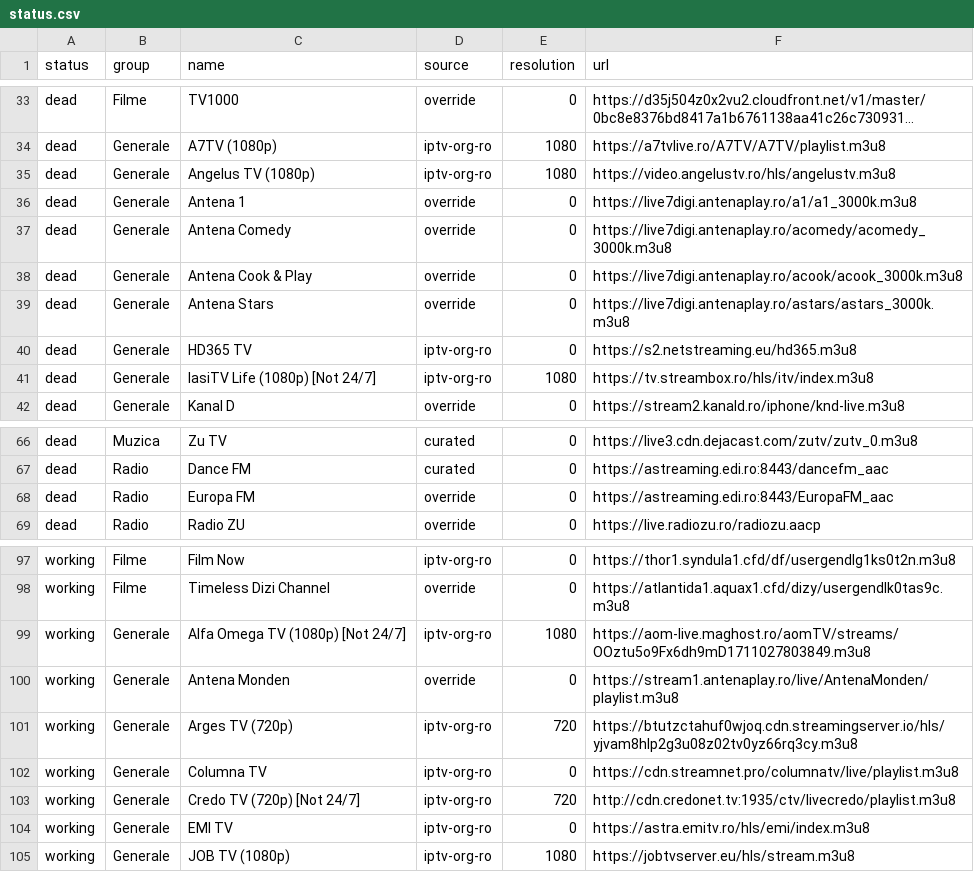
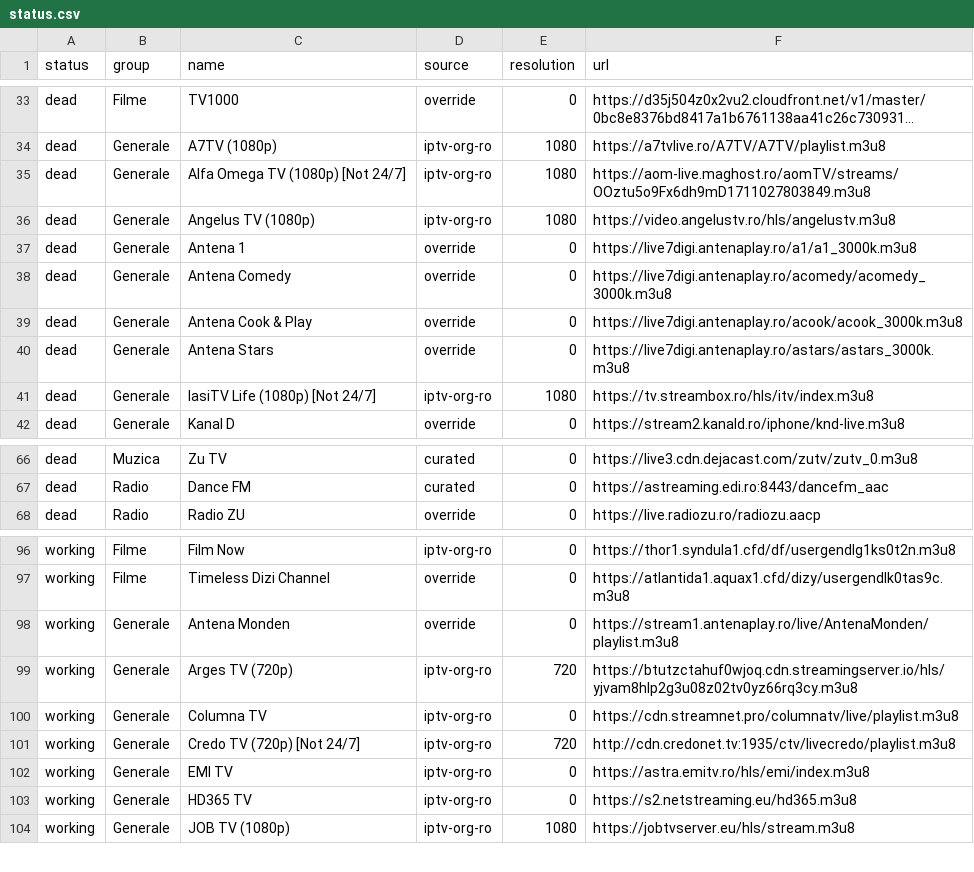
Before and after one commit to carloclim/romania-iptv-list, a CSV file: dist/status.csv, drawn as a sheet; only a part is shown, gaps mark what is left out; long unchanged cells end in …; removed rows and columns are numbered as before the commit, all else as after; the diff covers the shown part only; the diff names each change by its address in the sheet, - before the commit and + after, or states it on an @@ line.

```diff
--- a/dist/status.csv
+++ b/dist/status.csv
+row 35: dead | Generale | Alfa Omega TV (1080p) [Not 24/7] | iptv-org-ro | 1080 | https://aom-live.maghost.ro/aomTV/streams/OOztu5o9Fx6dh9mD1711027803849.m3u8
-row 40: dead | Generale | HD365 TV | iptv-org-ro | 0 | https://s2.netstreaming.eu/hd365.m3u8
-row 68: dead | Radio | Europa FM | override | 0 | https://astreaming.edi.ro:8443/EuropaFM_aac
-row 99: working | Generale | Alfa Omega TV (1080p) [Not 24/7] | iptv-org-ro | 1080 | https://aom-live.maghost.ro/aomTV/streams/OOztu5o9Fx6dh9mD1711027803849.m3u8
+row 103: working | Generale | HD365 TV | iptv-org-ro | 0 | https://s2.netstreaming.eu/hd365.m3u8
```
Also changed, not shown: 1 added row elsewhere in this file, 12 other files.
